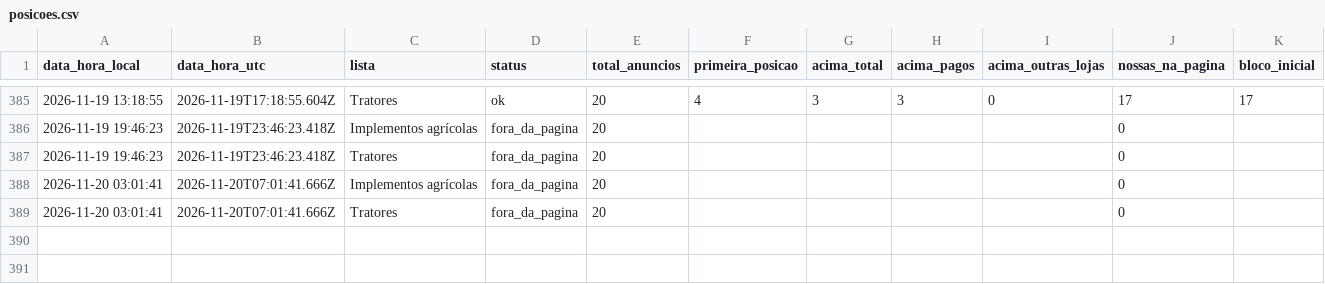
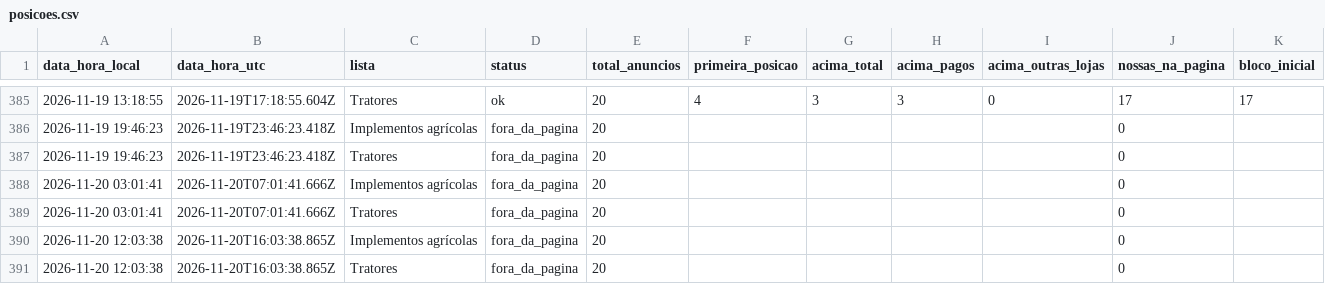
Before and after one commit to kauamoraesdecristo-arch/medidor-anuncios, a CSV file: dados/posicoes.csv, drawn as a sheet; only a part is shown, gaps mark what is left out.

```diff
--- a/dados/posicoes.csv
+++ b/dados/posicoes.csv
@@ -389 +389,3 @@ data_hora_local,data_hora_utc,lista,status,total_anuncios,primeira_posicao,acima
 2026-11-20 03:01:41,2026-11-20T07:01:41.666Z,Tratores,fora_da_pagina,20,,,,,0,
+2026-11-20 12:03:38,2026-11-20T16:03:38.865Z,Implementos agrícolas,fora_da_pagina,20,,,,,0,
+2026-11-20 12:03:38,2026-11-20T16:03:38.865Z,Tratores,fora_da_pagina,20,,,,,0,
```
Also changed, not shown: 1 other file.
